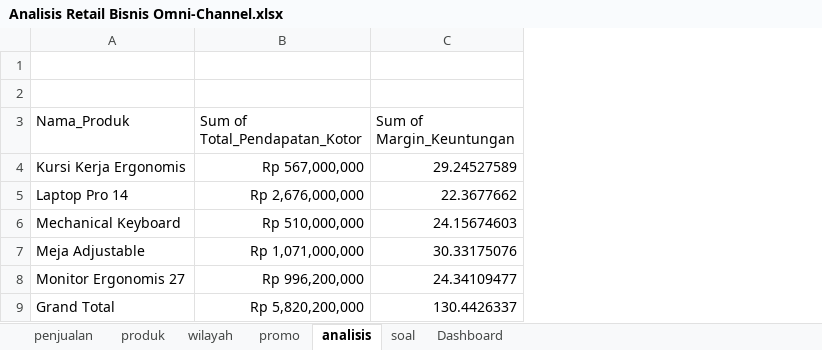
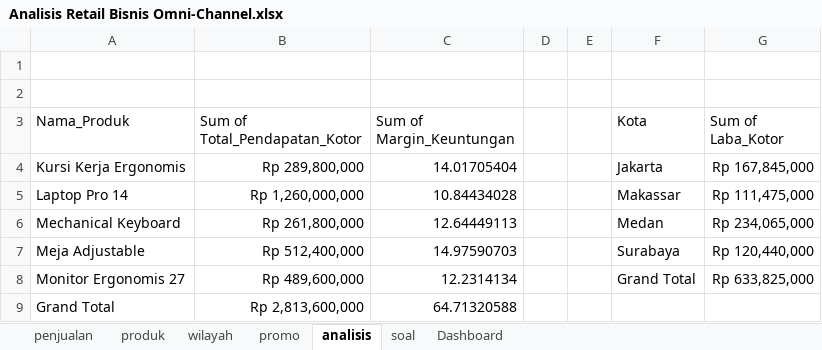
Before and after one commit to aldyycode/Analisis-Retail-Bisnis-Omni-Channel, an Excel workbook: Analisis Retail Bisnis Omni-Channel.xlsx, sheet analisis, drawn as a sheet; values as stored, in another font and other column widths than the file's, no borders; charts and pictures not drawn; the diff names each change by its address in the sheet, - before the commit and + after, or states it on an @@ line.

Commit message:
menyelesaikan pembuatan chart, timeline, dan slice

```diff
--- a/Analisis Retail Bisnis Omni-Channel.xlsx (sheet analisis)
+++ b/Analisis Retail Bisnis Omni-Channel.xlsx (sheet analisis)
+column D, empty
+column E, empty
+column F (Kota), rows 4-8: Jakarta | Makassar | Medan | Surabaya | Grand Total
+column G (Sum of Laba_Kotor), rows 4-8: Rp 167,845,000 | Rp 111,475,000 | Rp 234,065,000 | Rp 120,440,000 | Rp 633,825,000
-B4 (Sum of Total_Pendapatan_Kotor): Rp 567,000,000
+B4 (Sum of Total_Pendapatan_Kotor): Rp 289,800,000
-C4 (Sum of Margin_Keuntungan): 29.24527589
+C4 (Sum of Margin_Keuntungan): 14.01705404
-B5 (Sum of Total_Pendapatan_Kotor): Rp 2,676,000,000
+B5 (Sum of Total_Pendapatan_Kotor): Rp 1,260,000,000
-C5 (Sum of Margin_Keuntungan): 22.3677662
+C5 (Sum of Margin_Keuntungan): 10.84434028
-B6 (Sum of Total_Pendapatan_Kotor): Rp 510,000,000
+B6 (Sum of Total_Pendapatan_Kotor): Rp 261,800,000
-C6 (Sum of Margin_Keuntungan): 24.15674603
+C6 (Sum of Margin_Keuntungan): 12.64449113
-B7 (Sum of Total_Pendapatan_Kotor): Rp 1,071,000,000
+B7 (Sum of Total_Pendapatan_Kotor): Rp 512,400,000
-C7 (Sum of Margin_Keuntungan): 30.33175076
+C7 (Sum of Margin_Keuntungan): 14.97590703
-B8 (Sum of Total_Pendapatan_Kotor): Rp 996,200,000
+B8 (Sum of Total_Pendapatan_Kotor): Rp 489,600,000
-C8 (Sum of Margin_Keuntungan): 24.34109477
+C8 (Sum of Margin_Keuntungan): 12.2314134
-B9 (Sum of Total_Pendapatan_Kotor): Rp 5,820,200,000
+B9 (Sum of Total_Pendapatan_Kotor): Rp 2,813,600,000
-C9 (Sum of Margin_Keuntungan): 130.4426337
+C9 (Sum of Margin_Keuntungan): 64.71320588
```
Also changed, not shown: charts or pictures.
